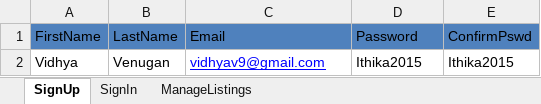
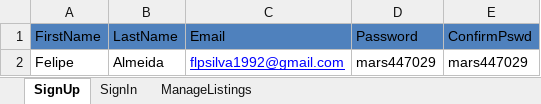
Before and after one commit to flpsilva/CompetitionTask, an Excel workbook: MarsFramework/ExcelData/TestDataManageListings.xlsx, sheet SignUp, drawn as a sheet; values as stored, in another font and other column widths than the file's, no borders; removed rows and columns are numbered as before the commit, all else as after; the diff names each change by its address in the sheet, - before the commit and + after, or states it on an @@ line.

```diff
--- a/MarsFramework/ExcelData/TestDataManageListings.xlsx (sheet SignUp)
+++ b/MarsFramework/ExcelData/TestDataManageListings.xlsx (sheet SignUp)
-row 2: Vidhya | Venugan | vidhyav9@gmail.com | Ithika2015 | Ithika2015
+row 2: Felipe | Almeida | flpsilva1992@gmail.com | mars447029 | mars447029
```
Also changed, not shown: sheet SignIn, MarsFramework/ExcelData/TestData.xlsx, MarsFramework/ExcelData/TestDataShareSkill.xlsx, 18 other files.
